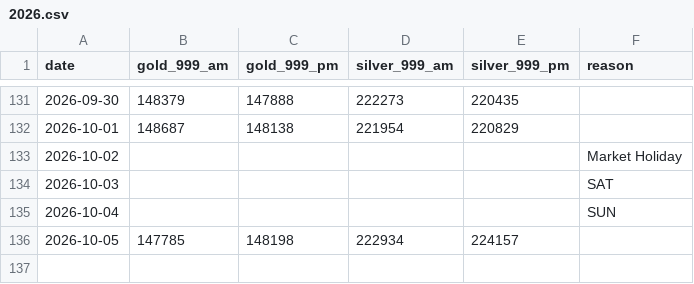
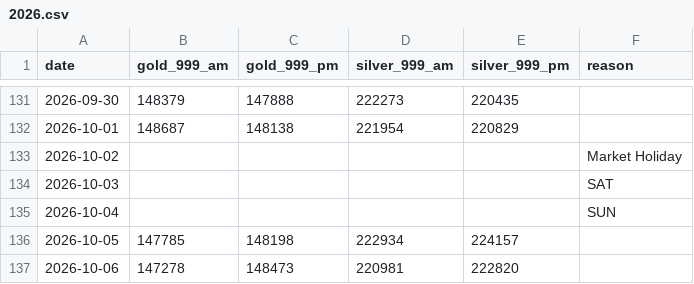
Before and after one commit to sumit-nathany/gold-silver-prices, a CSV file: data/2026.csv, drawn as a sheet; only a part is shown, gaps mark what is left out; the diff names each change by its address in the sheet, - before the commit and + after, or states it on an @@ line.

```diff
--- a/data/2026.csv
+++ b/data/2026.csv
+row 137: 2026-10-06 | 147278 | 148473 | 220981 | 222820
```
